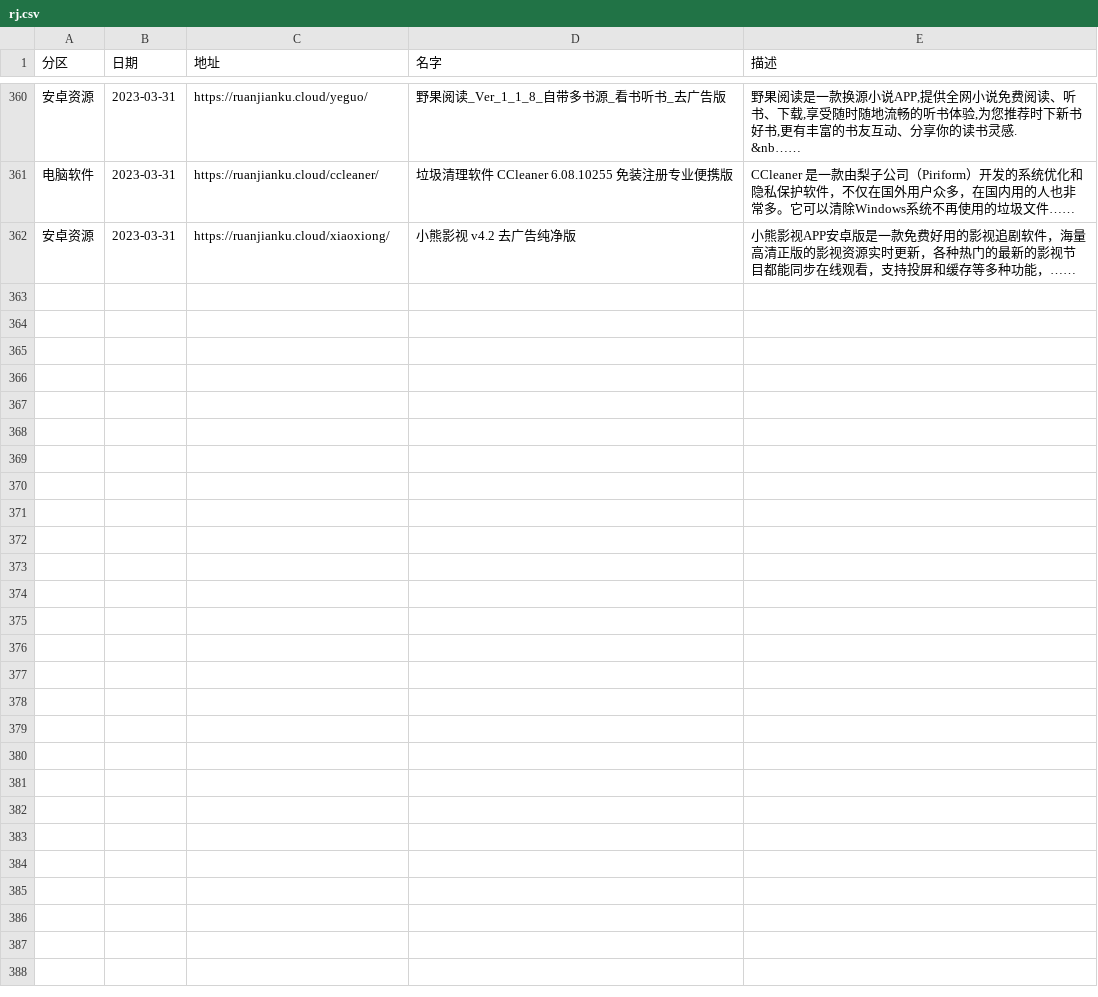
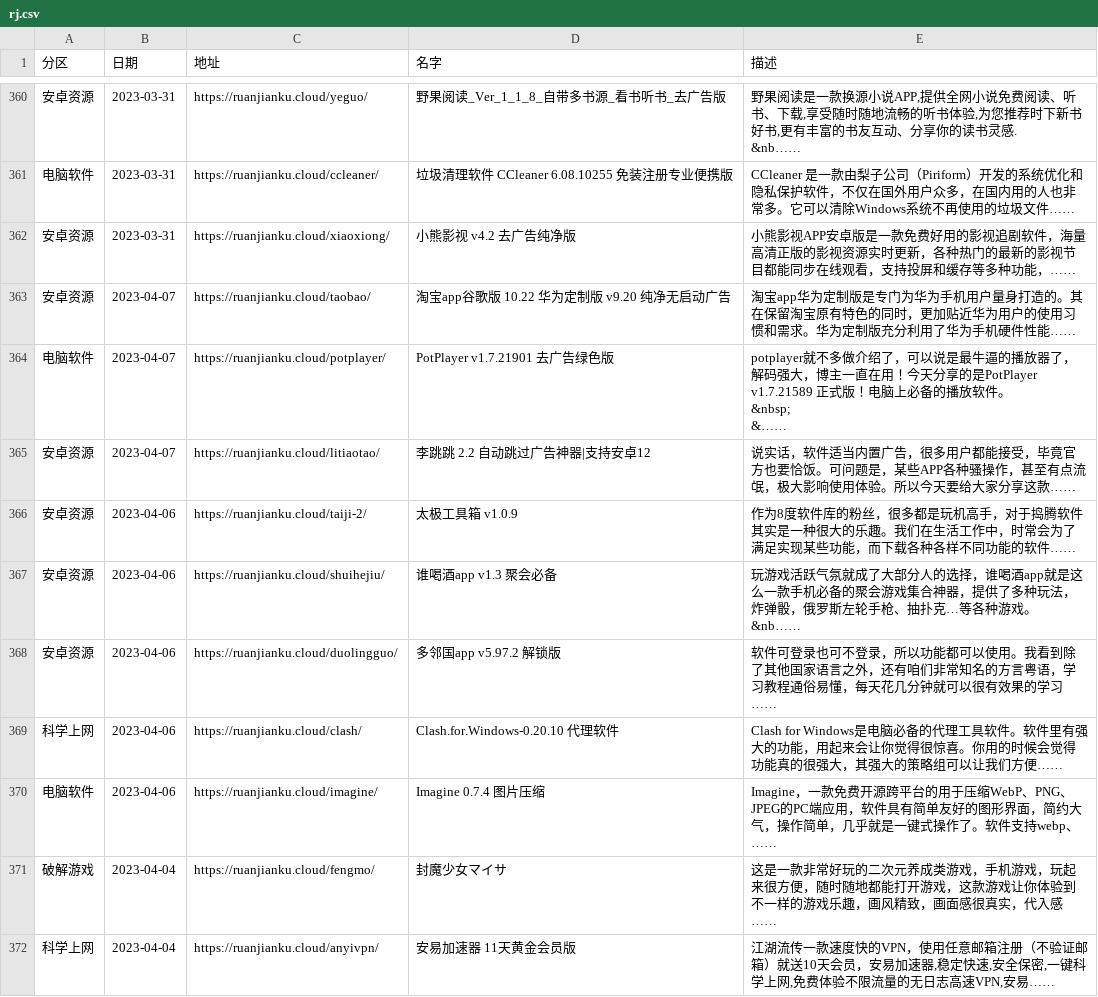
Before and after one commit to buiawpkgew1/My-Actions, a CSV file: function/rj/rj.csv, drawn as a sheet; only a part is shown, gaps mark what is left out; ↵ is a line break in a cell; the diff names each change by its address in the sheet, - before the commit and + after, or states it on an @@ line.

```diff
--- a/function/rj/rj.csv
+++ b/function/rj/rj.csv
+row 363: 安卓资源 | 2023-04-07 | https://ruanjianku.cloud/taobao/ | 淘宝app谷歌版 10.22 华为定制版 v9.20 纯净无启动广告 | 淘宝app华为定制版是专门为华为手机用户量身打造的。其在保留淘宝原有特色的同时，更加贴近华为用户的使用习惯和需求。华为定制版充分利用了华为手机硬件性能……
+row 364: 电脑软件 | 2023-04-07 | https://ruanjianku.cloud/potplayer/ | PotPlayer v1.7.21901 去广告绿色版 | potplayer就不多做介绍了，可以说是最牛逼的播放器了，解码强大，博主一直在用！今天分享的是PotPlayer v1.7.21589 正式版！电脑上必备的播放软件。 ↵ &nbsp; ↵ &……
+row 365: 安卓资源 | 2023-04-07 | https://ruanjianku.cloud/litiaotao/ | 李跳跳 2.2 自动跳过广告神器|支持安卓12 | 说实话，软件适当内置广告，很多用户都能接受，毕竟官方也要恰饭。可问题是，某些APP各种骚操作，甚至有点流氓，极大影响使用体验。所以今天要给大家分享这款……
+row 366: 安卓资源 | 2023-04-06 | https://ruanjianku.cloud/taiji-2/ | 太极工具箱 v1.0.9 | 作为8度软件库的粉丝，很多都是玩机高手，对于捣腾软件其实是一种很大的乐趣。我们在生活工作中，时常会为了满足实现某些功能，而下载各种各样不同功能的软件……
+row 367: 安卓资源 | 2023-04-06 | https://ruanjianku.cloud/shuihejiu/ | 谁喝酒app v1.3 聚会必备 | 玩游戏活跃气氛就成了大部分人的选择，谁喝酒app就是这么一款手机必备的聚会游戏集合神器，提供了多种玩法，炸弹骰，俄罗斯左轮手枪、抽扑克…等各种游戏。 ↵ &nb……
+row 368: 安卓资源 | 2023-04-06 | https://ruanjianku.cloud/duolingguo/ | 多邻国app v5.97.2 解锁版 | 软件可登录也可不登录，所以功能都可以使用。我看到除了其他国家语言之外，还有咱们非常知名的方言粤语，学习教程通俗易懂，每天花几分钟就可以很有效果的学习……
+row 369: 科学上网 | 2023-04-06 | https://ruanjianku.cloud/clash/ | Clash.for.Windows-0.20.10 代理软件 | Clash for Windows是电脑必备的代理工具软件。软件里有强大的功能，用起来会让你觉得很惊喜。你用的时候会觉得功能真的很强大，其强大的策略组可以让我们方便……
+row 370: 电脑软件 | 2023-04-06 | https://ruanjianku.cloud/imagine/ | Imagine 0.7.4 图片压缩 | Imagine，一款免费开源跨平台的用于压缩WebP、PNG、JPEG的PC端应用，软件具有简单友好的图形界面，简约大气，操作简单，几乎就是一键式操作了。软件支持webp、……
+row 371: 破解游戏 | 2023-04-04 | https://ruanjianku.cloud/fengmo/ | 封魔少女マイサ | 这是一款非常好玩的二次元养成类游戏，手机游戏，玩起来很方便，随时随地都能打开游戏，这款游戏让你体验到不一样的游戏乐趣，画风精致，画面感很真实，代入感……
+row 372: 科学上网 | 2023-04-04 | https://ruanjianku.cloud/anyivpn/ | 安易加速器 11天黄金会员版 | 江湖流传一款速度快的VPN，使用任意邮箱注册（不验证邮箱）就送10天会员，安易加速器,稳定快速,安全保密,一键科学上网,免费体验不限流量的无日志高速VPN,安易……
```
